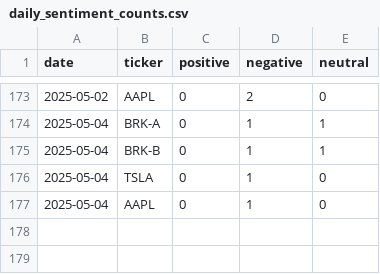
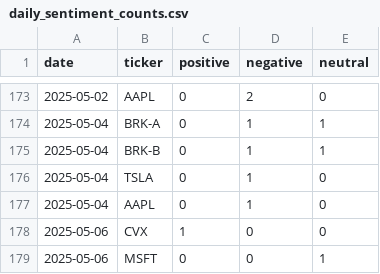
Before and after one commit to EmanFatima-ef/News_Sentiment_Analysis, a CSV file: daily_sentiment_counts.csv, drawn as a sheet; only a part is shown, gaps mark what is left out.

```diff
--- a/daily_sentiment_counts.csv
+++ b/daily_sentiment_counts.csv
@@ -177 +177,3 @@ date,ticker,positive,negative,neutral
 2025-05-04,AAPL,0,1,0
+2025-05-06,CVX,1,0,0
+2025-05-06,MSFT,0,0,1
```
Also changed, not shown: daily_news_data.csv.
